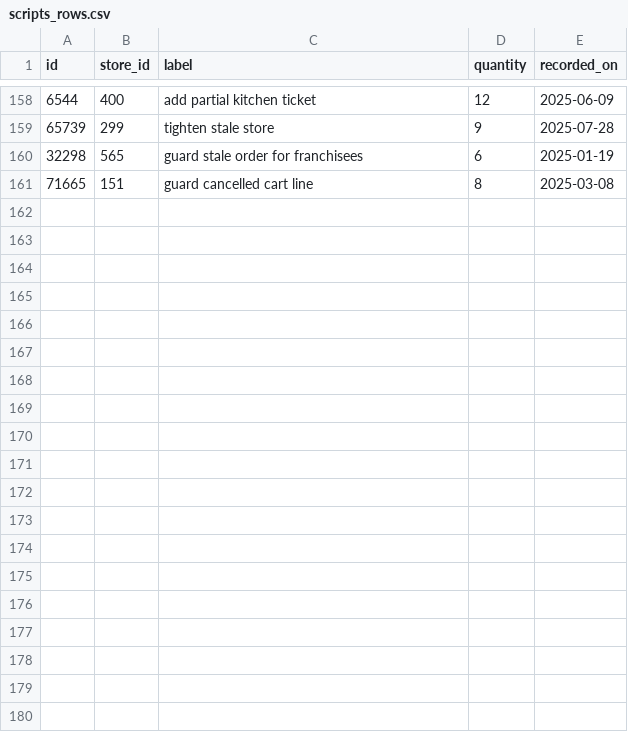
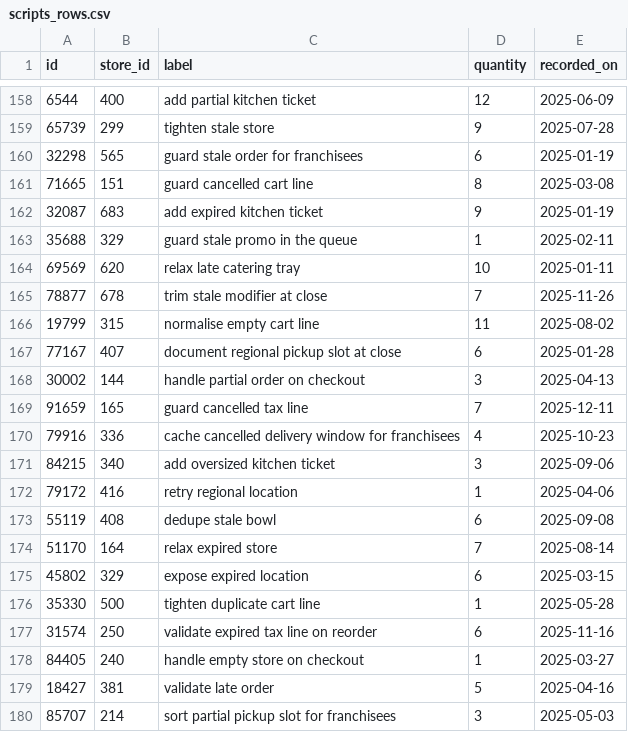
Before and after one commit to wwtdigital/copperpot-pricing-pipeline, a CSV file: seeds/generated/scripts_rows.csv, drawn as a sheet; only a part is shown, gaps mark what is left out; the diff covers the shown part only.

```diff
--- a/seeds/generated/scripts_rows.csv
+++ b/seeds/generated/scripts_rows.csv
@@ -161 +161,20 @@ id,store_id,label,quantity,recorded_on
 71665,151,guard cancelled cart line,8,2025-03-08
+32087,683,add expired kitchen ticket,9,2025-01-19
+35688,329,guard stale promo in the queue,1,2025-02-11
+69569,620,relax late catering tray,10,2025-01-11
+78877,678,trim stale modifier at close,7,2025-11-26
+19799,315,normalise empty cart line,11,2025-08-02
+77167,407,document regional pickup slot at close,6,2025-01-28
+30002,144,handle partial order on checkout,3,2025-04-13
+91659,165,guard cancelled tax line,7,2025-12-11
+79916,336,cache cancelled delivery window for franchisees,4,2025-10-23
+84215,340,add oversized kitchen ticket,3,2025-09-06
+79172,416,retry regional location,1,2025-04-06
+55119,408,dedupe stale bowl,6,2025-09-08
+51170,164,relax expired store,7,2025-08-14
+45802,329,expose expired location,6,2025-03-15
+35330,500,tighten duplicate cart line,1,2025-05-28
+31574,250,validate expired tax line on reorder,6,2025-11-16
+84405,240,handle empty store on checkout,1,2025-03-27
+18427,381,validate late order,5,2025-04-16
+85707,214,sort partial pickup slot for franchisees,3,2025-05-03
```
Also changed, not shown: 21 added rows elsewhere in this file, 7 other files.
